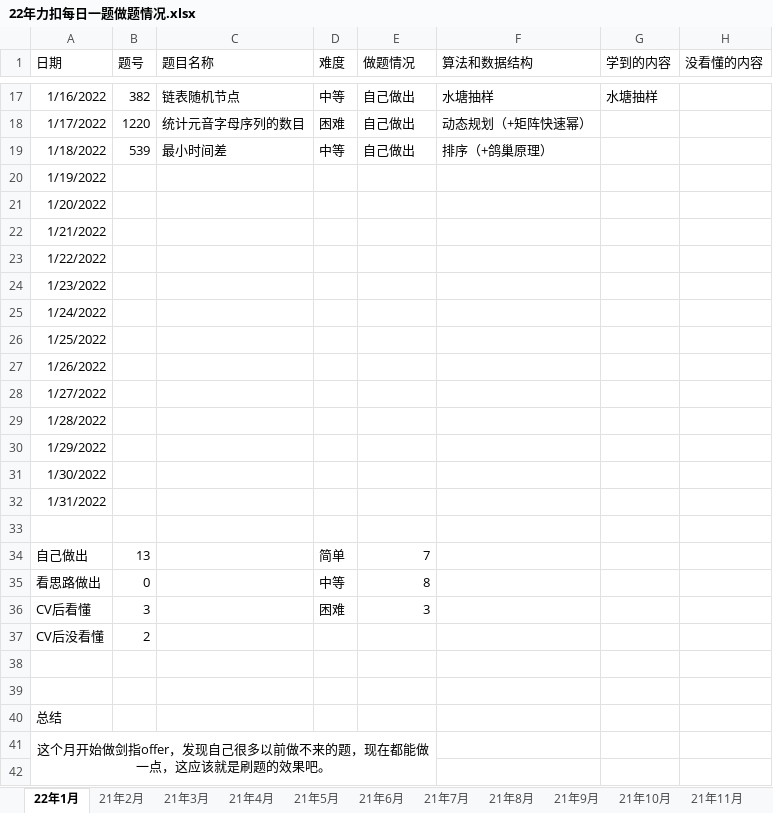
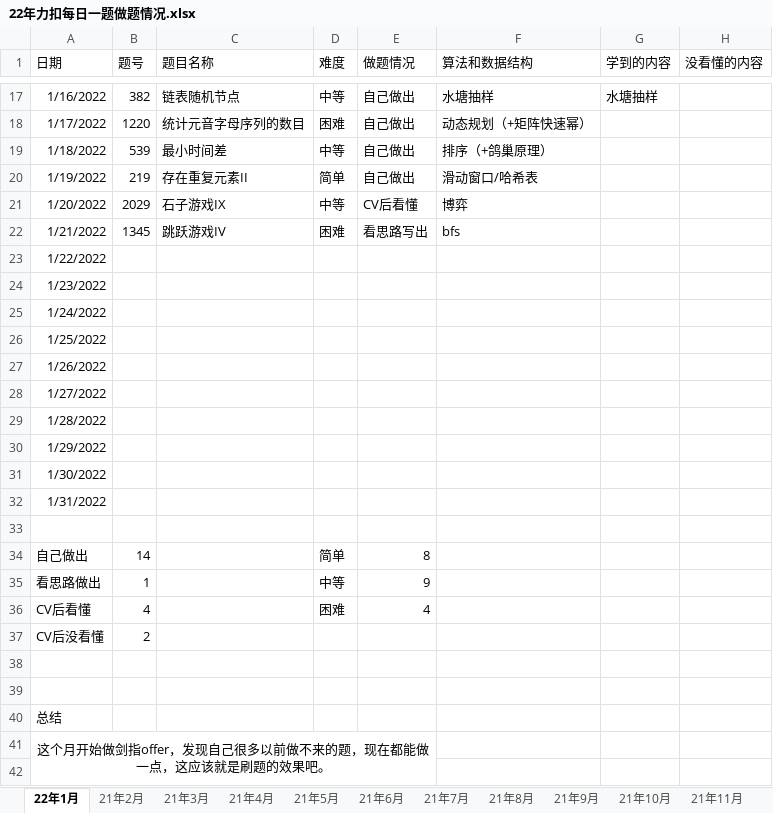
Before and after one commit to S-N-O-R-L-A-X/leetcode, an Excel workbook: 22年力扣每日一题做题情况.xlsx, sheet 22年1月, drawn as a sheet; only a part is shown, gaps mark what is left out; values as stored, in another font and other column widths than the file's, no borders; charts and pictures not drawn; the diff names each change by its address in the sheet, - before the commit and + after, or states it on an @@ line.

Commit message:
1-21

```diff
--- a/22年力扣每日一题做题情况.xlsx (sheet 22年1月)
+++ b/22年力扣每日一题做题情况.xlsx (sheet 22年1月)
-B20 (题号): (empty)
+B20 (题号): 219
-C20 (题目名称): (empty)
+C20 (题目名称): 存在重复元素II
-D20 (难度): (empty)
+D20 (难度): 简单
-E20 (做题情况): (empty)
+E20 (做题情况): 自己做出
-F20 (算法和数据结构): (empty)
+F20 (算法和数据结构): 滑动窗口/哈希表
-B21 (题号): (empty)
+B21 (题号): 2029
-C21 (题目名称): (empty)
+C21 (题目名称): 石子游戏IX
-D21 (难度): (empty)
+D21 (难度): 中等
-E21 (做题情况): (empty)
+E21 (做题情况): CV后看懂
-F21 (算法和数据结构): (empty)
+F21 (算法和数据结构): 博弈
-B22 (题号): (empty)
+B22 (题号): 1345
-C22 (题目名称): (empty)
+C22 (题目名称): 跳跃游戏IV
-D22 (难度): (empty)
+D22 (难度): 困难
-E22 (做题情况): (empty)
+E22 (做题情况): 看思路写出
-F22 (算法和数据结构): (empty)
+F22 (算法和数据结构): bfs
-B34 (题号): 13
+B34 (题号): 14
-E34 (做题情况): 7
+E34 (做题情况): 8
-B35 (题号): 0
+B35 (题号): 1
-E35 (做题情况): 8
+E35 (做题情况): 9
-B36 (题号): 3
+B36 (题号): 4
-E36 (做题情况): 3
+E36 (做题情况): 4
```
Also changed, not shown: charts or pictures.
